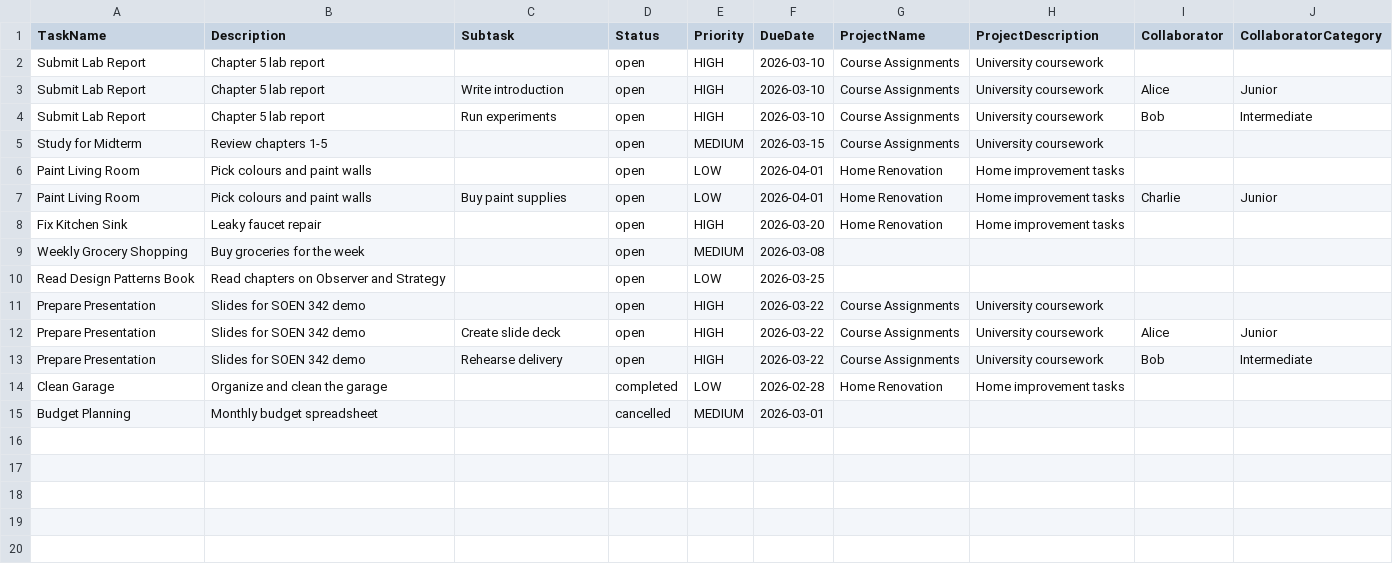
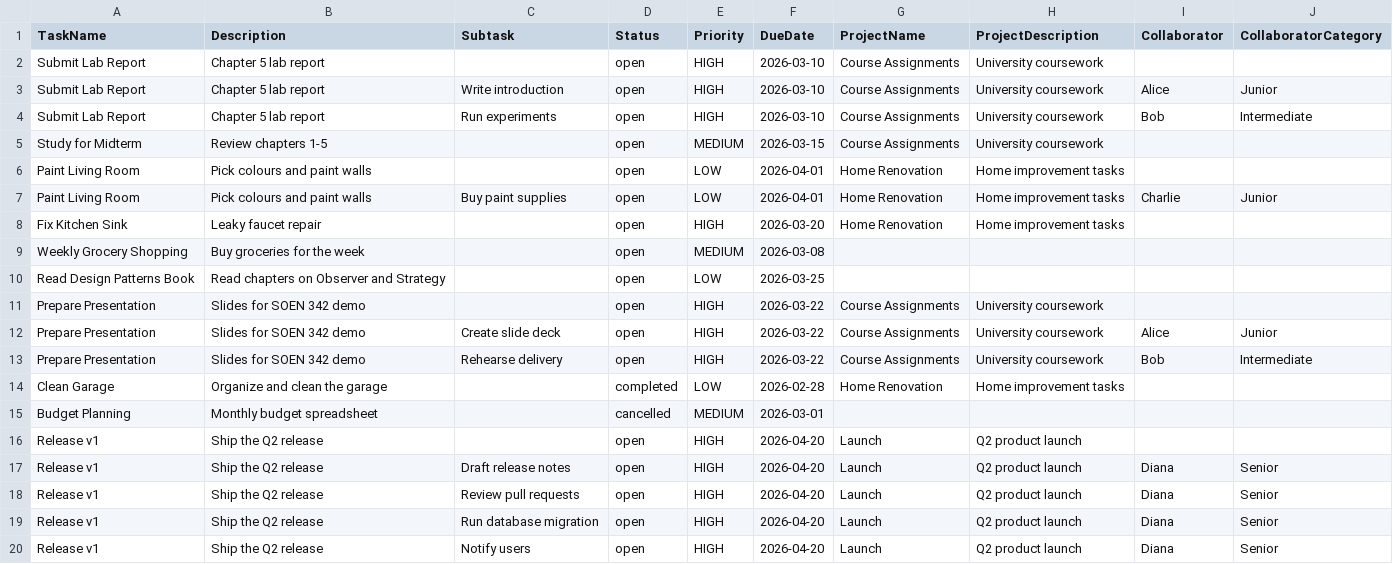
Before and after one commit to AdnaneBJA/SOEN342_Project_Winter2026, a CSV file: poc/sample_import.csv, drawn as a sheet; the diff names each change by its address in the sheet, - before the commit and + after, or states it on an @@ line.

```diff
--- a/poc/sample_import.csv
+++ b/poc/sample_import.csv
+row 16: Release v1 | Ship the Q2 release |  | open | HIGH | 2026-04-20 | Launch | Q2 product launch
+row 17: Release v1 | Ship the Q2 release | Draft release notes | open | HIGH | 2026-04-20 | Launch | Q2 product launch | Diana | Senior
+row 18: Release v1 | Ship the Q2 release | Review pull requests | open | HIGH | 2026-04-20 | Launch | Q2 product launch | Diana | Senior
+row 19: Release v1 | Ship the Q2 release | Run database migration | open | HIGH | 2026-04-20 | Launch | Q2 product launch | Diana | Senior
+row 20: Release v1 | Ship the Q2 release | Notify users | open | HIGH | 2026-04-20 | Launch | Q2 product launch | Diana | Senior
```
Also changed, not shown: 23 other files.
